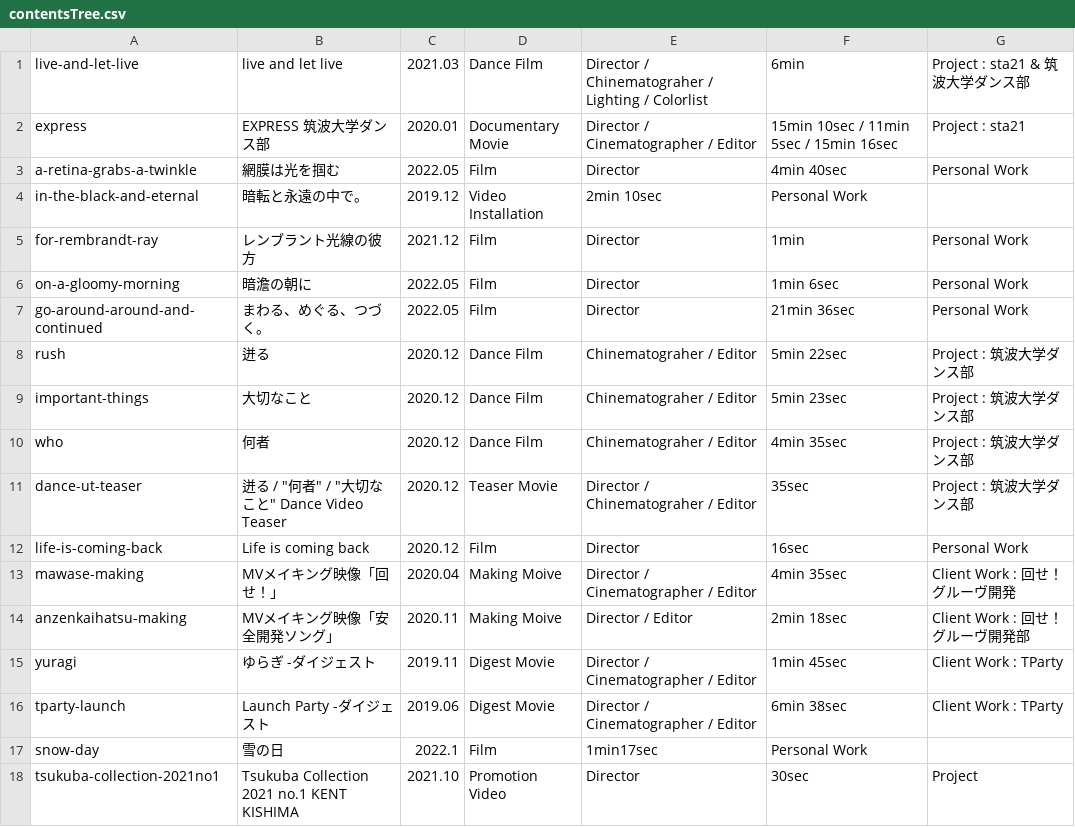
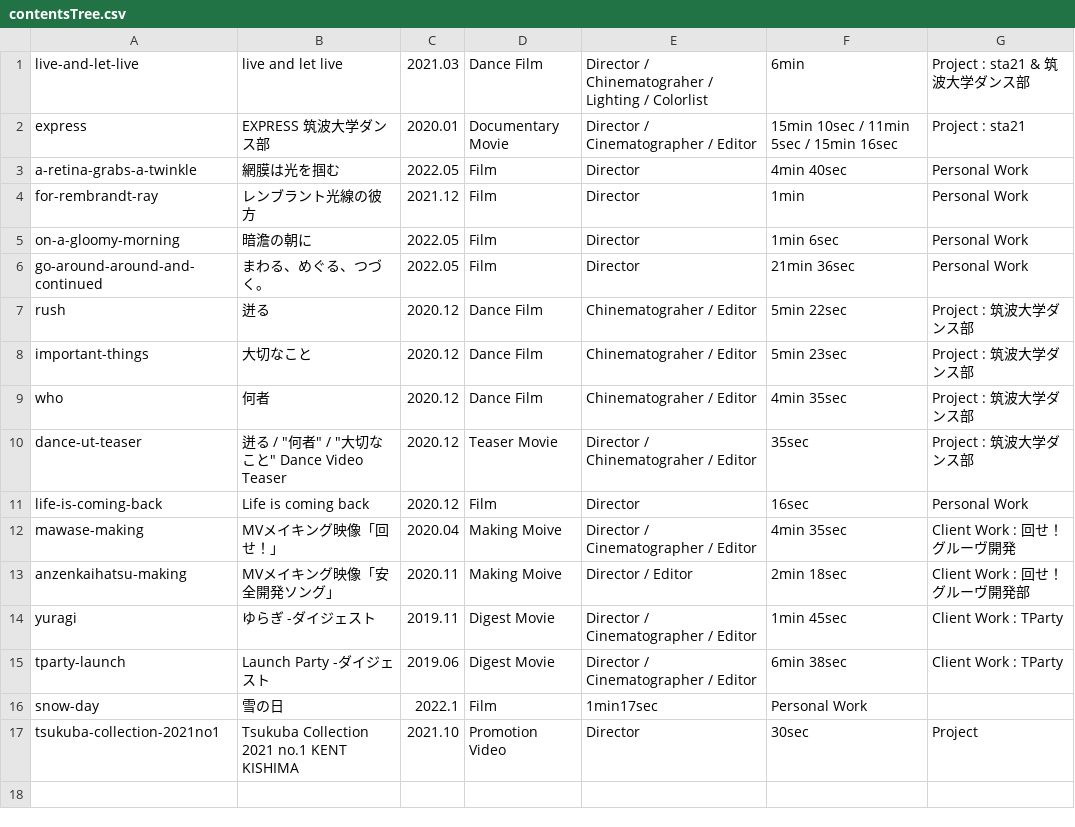
Before and after one commit to tomoya-onuki/tomoya-onunki.github.io, a CSV file: film/admin/contentsTree.csv, drawn as a sheet.

```diff
--- a/film/admin/contentsTree.csv
+++ b/film/admin/contentsTree.csv
@@ -3,3 +3,2 @@ express, EXPRESS 筑波大学ダンス部, 2020.01, Documentary Movie, Director
 a-retina-grabs-a-twinkle,網膜は光を掴む,2022.05,Film,Director,4min 40sec,Personal Work
-in-the-black-and-eternal, 暗転と永遠の中で。, 2019.12, Video Installation, 2min 10sec, Personal Work
 for-rembrandt-ray,レンブラント光線の彼方,2021.12,Film,Director,1min,Personal Work
```
Also changed, not shown: software/admin/contentsTree.csv, 24 other files.
